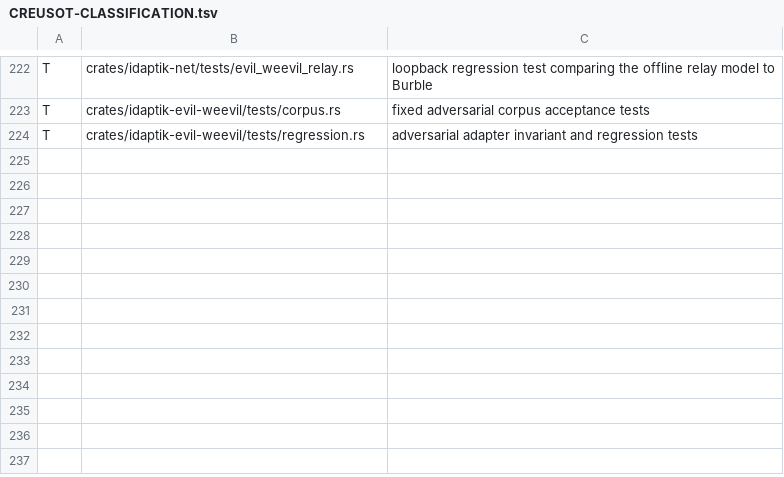
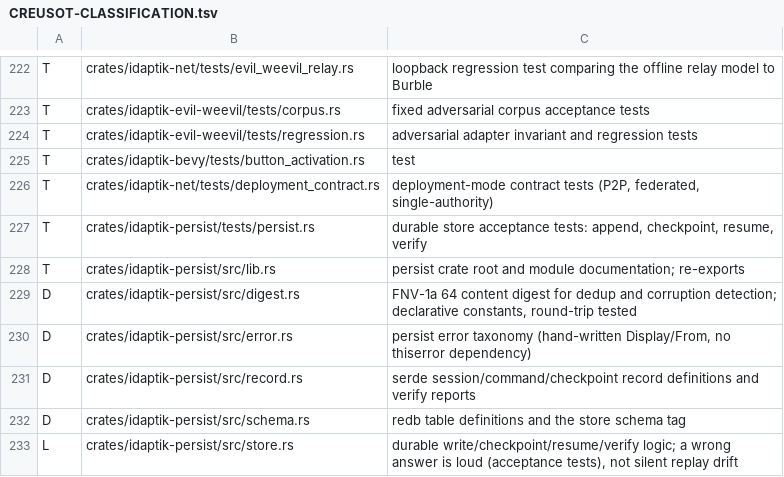
Before and after one commit to catachresis-colloquium/IDApTIK, a TSV file: crates/CREUSOT-CLASSIFICATION.tsv, drawn as a sheet; only a part is shown, gaps mark what is left out.

Commit message:
fix: green gate set — persist clippy+rustfmt, Creusot ledger rows, honest EW-06 perception contract
- idaptik-persist: five clippy lints (Option::map, ListedSession type
  alias, three collapsible ifs via let-chains), rustfmt across the crate
- CREUSOT-CLASSIFICATION: nine unledgered new files (persist crate,
  bevy/net tests) classified honestly; bijection restored 197/197
- EW-06: the old checks demanded a GuardObserved the production watch
  system structurally cannot emit in a short Quiet-phase lockstep run
  (Crisis + 260px earshot gate); force Crisis via the production
  ForceCrisis command, assert canonical DiversionState and sample the
  real actor_observations door in and out of earshot
- Cargo.lock: idaptik-persist/redb 2.6.4 entries and seven windows-sys
  reference unifications to 0.61.2, matching cargo's own resolution

Co-authored-by: arena-agent <297053741+arena-agent@users.noreply.github.com>

```diff
--- a/crates/CREUSOT-CLASSIFICATION.tsv
+++ b/crates/CREUSOT-CLASSIFICATION.tsv
@@ -224 +224,10 @@ T	crates/idaptik-evil-weevil/tests/corpus.rs	fixed adversarial corpus acceptance
 T	crates/idaptik-evil-weevil/tests/regression.rs	adversarial adapter invariant and regression tests
+T	crates/idaptik-bevy/tests/button_activation.rs	test
+T	crates/idaptik-net/tests/deployment_contract.rs	deployment-mode contract tests (P2P, federated, single-authority)
+T	crates/idaptik-persist/tests/persist.rs	durable store acceptance tests: append, checkpoint, resume, verify
+T	crates/idaptik-persist/src/lib.rs	persist crate root and module documentation; re-exports
+D	crates/idaptik-persist/src/digest.rs	FNV-1a 64 content digest for dedup and corruption detection; declarative constants, round-trip tested
+D	crates/idaptik-persist/src/error.rs	persist error taxonomy (hand-written Display/From, no thiserror dependency)
+D	crates/idaptik-persist/src/record.rs	serde session/command/checkpoint record definitions and verify reports
+D	crates/idaptik-persist/src/schema.rs	redb table definitions and the store schema tag
+L	crates/idaptik-persist/src/store.rs	durable write/checkpoint/resume/verify logic; a wrong answer is loud (acceptance tests), not silent replay drift
```
Also changed, not shown: 7 other files.
